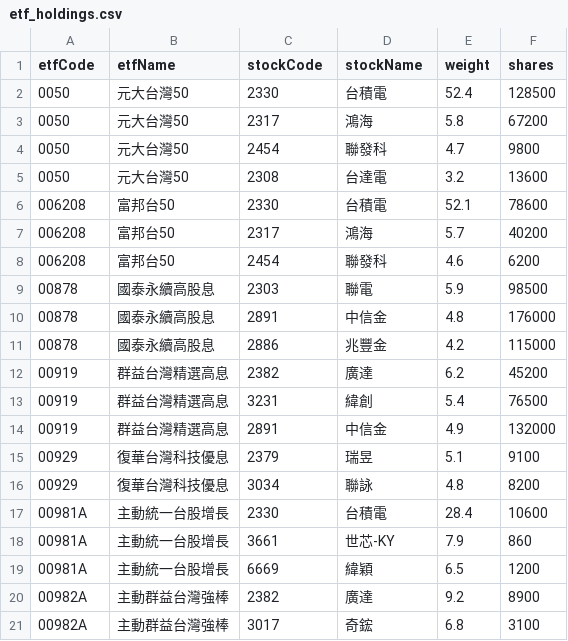
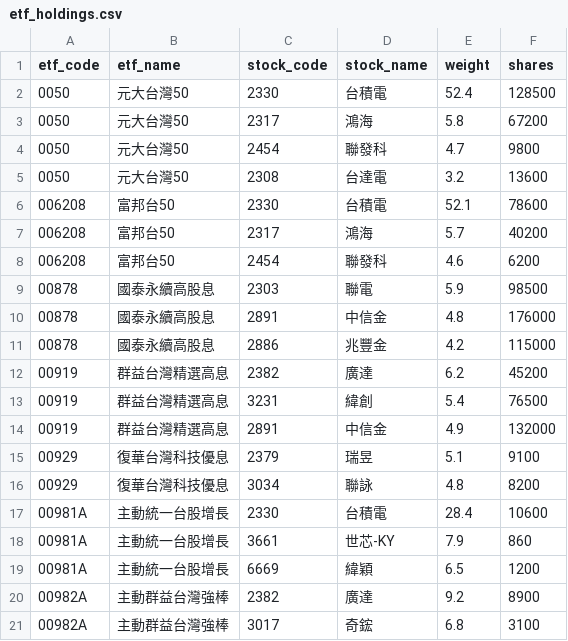
Before and after one commit to lws621022/etf-tracker, a CSV file: sources/etf_holdings.csv, drawn as a sheet.

Commit message:
Use snake case holdings source columns

```diff
--- a/sources/etf_holdings.csv
+++ b/sources/etf_holdings.csv
@@ -1,2 +1,2 @@
-etfCode,etfName,stockCode,stockName,weight,shares
+etf_code,etf_name,stock_code,stock_name,weight,shares
 0050,元大台灣50,2330,台積電,52.4,128500
```
